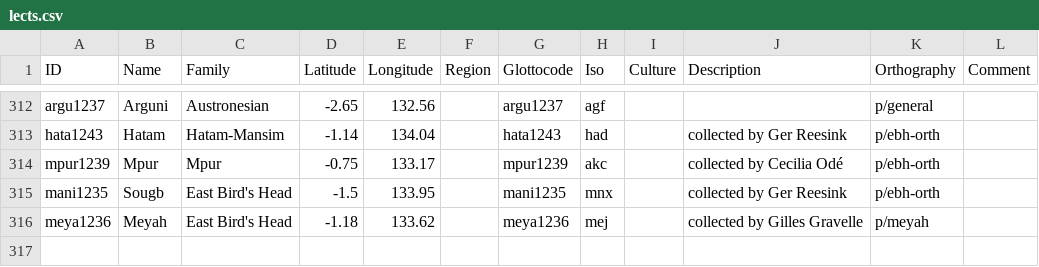
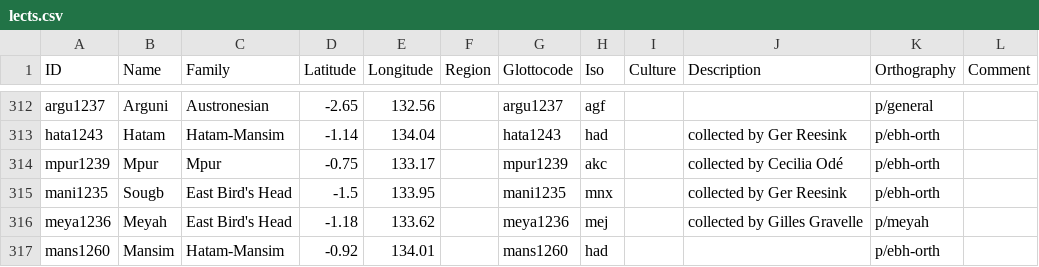
Before and after one commit to xrotwang/lexirumah-data, a CSV file: cldf/lects.csv, drawn as a sheet; only a part is shown, gaps mark what is left out.

Commit message:
add Mansim

```diff
--- a/cldf/lects.csv
+++ b/cldf/lects.csv
@@ -316 +316,2 @@ mani1235,Sougb,East Bird's Head,-1.5,133.95,,mani1235,mnx,,collected by Ger Rees
 meya1236,Meyah,East Bird's Head,-1.18,133.62,,meya1236,mej,,collected by Gilles Gravelle,p/meyah,
+mans1260,Mansim,Hatam-Mansim,-0.92,134.01,,mans1260,had,,,p/ebh-orth,
```
Also changed, not shown: 1 other file.
